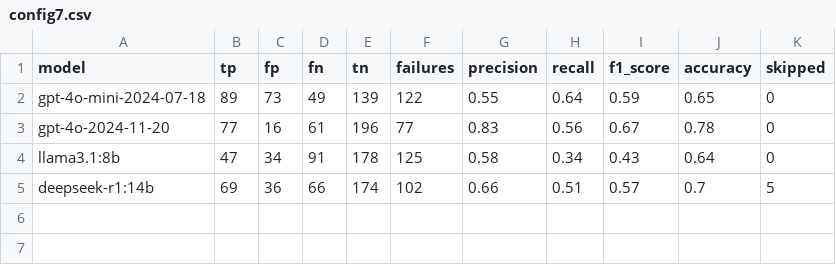
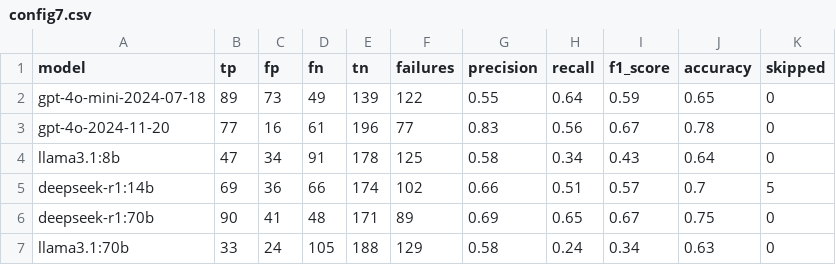
Before and after one commit to AI-4-SE/rag-config-val, a CSV file: data/evaluation/validation_effectiveness/config7.csv, drawn as a sheet.

```diff
--- a/data/evaluation/validation_effectiveness/config7.csv
+++ b/data/evaluation/validation_effectiveness/config7.csv
@@ -5 +5,3 @@ llama3.1:8b,47,34,91,178,125,0.58,0.34,0.43,0.64,0
 deepseek-r1:14b,69,36,66,174,102,0.66,0.51,0.57,0.7,5
+deepseek-r1:70b,90,41,48,171,89,0.69,0.65,0.67,0.75,0
+llama3.1:70b,33,24,105,188,129,0.58,0.24,0.34,0.63,0
```
Also changed, not shown: data/evaluation/validation_effectiveness/config1.csv, data/evaluation/validation_effectiveness/config2.csv, 11 other files.
